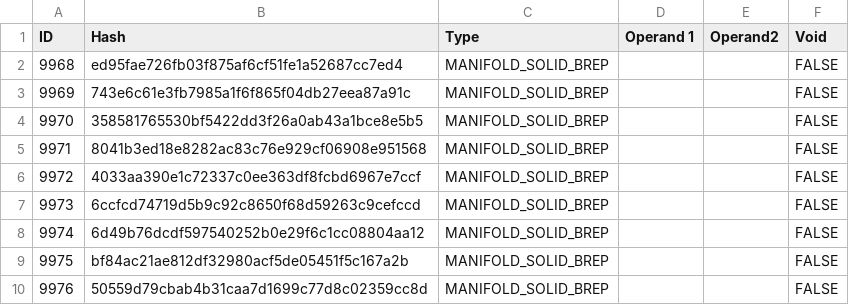
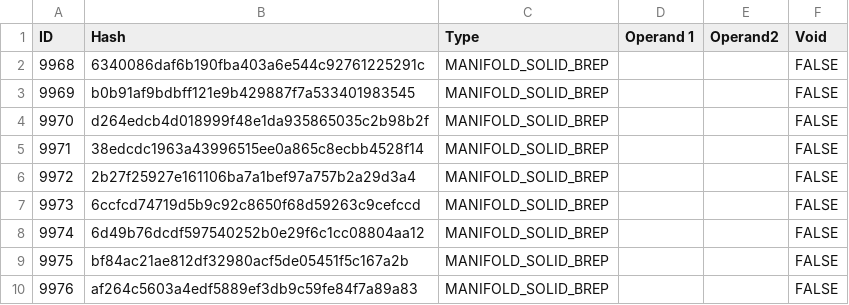
Before and after one commit to bldrs-ai/test-models, a CSV file: regression/test_models/Equiptment_SyringePumpSystem.csv, drawn as a sheet.

```diff
--- a/regression/test_models/Equiptment_SyringePumpSystem.csv
+++ b/regression/test_models/Equiptment_SyringePumpSystem.csv
@@ -1,7 +1,7 @@
 ID,Hash,Type,Operand 1,Operand2,Void
-9968,ed95fae726fb03f875af6cf51fe1a52687cc7ed4,MANIFOLD_SOLID_BREP,,,FALSE
-9969,743e6c61e3fb7985a1f6f865f04db27eea87a91c,MANIFOLD_SOLID_BREP,,,FALSE
-9970,358581765530bf5422dd3f26a0ab43a1bce8e5b5,MANIFOLD_SOLID_BREP,,,FALSE
-9971,8041b3ed18e8282ac83c76e929cf06908e951568,MANIFOLD_SOLID_BREP,,,FALSE
-9972,4033aa390e1c72337c0ee363df8fcbd6967e7ccf,MANIFOLD_SOLID_BREP,,,FALSE
+9968,6340086daf6b190fba403a6e544c92761225291c,MANIFOLD_SOLID_BREP,,,FALSE
+9969,b0b91af9bdbff121e9b429887f7a533401983545,MANIFOLD_SOLID_BREP,,,FALSE
+9970,d264edcb4d018999f48e1da935865035c2b98b2f,MANIFOLD_SOLID_BREP,,,FALSE
+9971,38edcdc1963a43996515ee0a865c8ecbb4528f14,MANIFOLD_SOLID_BREP,,,FALSE
+9972,2b27f25927e161106ba7a1bef97a757b2a29d3a4,MANIFOLD_SOLID_BREP,,,FALSE
 9973,6ccfcd74719d5b9c92c8650f68d59263c9cefccd,MANIFOLD_SOLID_BREP,,,FALSE
@@ -9,2 +9,2 @@ ID,Hash,Type,Operand 1,Operand2,Void
 9975,bf84ac21ae812df32980acf5de05451f5c167a2b,MANIFOLD_SOLID_BREP,,,FALSE
-9976,50559d79cbab4b31caa7d1699c77d8c02359cc8d,MANIFOLD_SOLID_BREP,,,FALSE
+9976,af264c5603a4edf5889ef3db9c59fe84f7a89a83,MANIFOLD_SOLID_BREP,,,FALSE
```
Also changed, not shown: regression/test_models/Arty_Z7.csv, regression/test_models/Assem_gearbox_v4 v3.csv, 53 other files.
